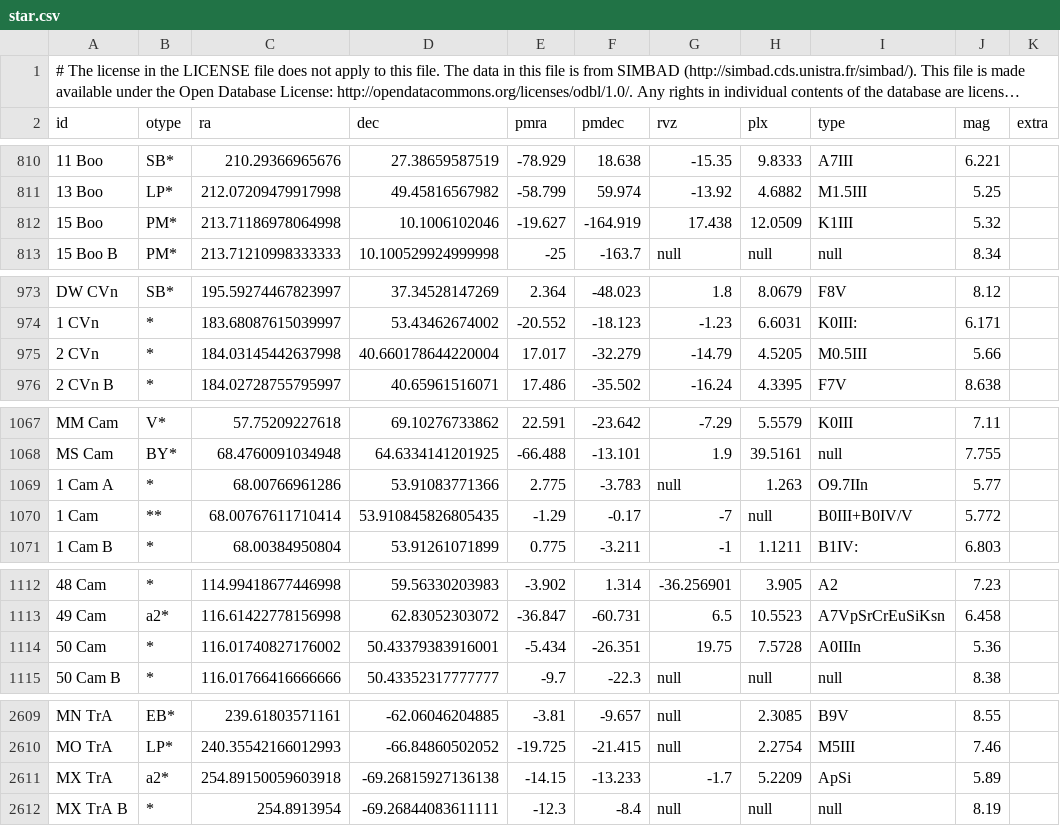
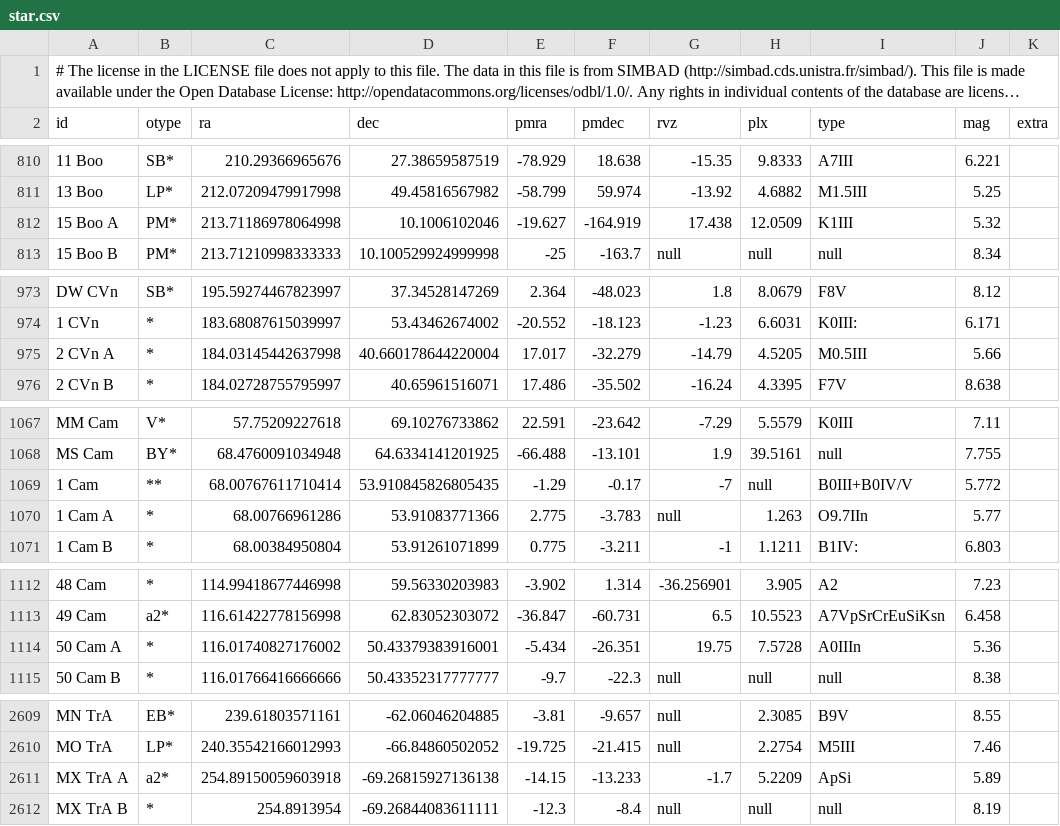
Before and after one commit to speedydelete/sky, a CSV file: data/objects/star.csv, drawn as a sheet; only a part is shown, gaps mark what is left out; long unchanged cells end in …; the diff covers the shown part only; the diff names each change by its address in the sheet, - before the commit and + after, or states it on an @@ line.

```diff
--- a/data/objects/star.csv
+++ b/data/objects/star.csv
-A812 (id): 15 Boo
+A812 (id): 15 Boo A
-A975 (id): 2 CVn
+A975 (id): 2 CVn A
@@ row 1069 moved to row 1070: 1 Cam A @@
-A1114 (id): 50 Cam
+A1114 (id): 50 Cam A
-A2611 (id): MX TrA
+A2611 (id): MX TrA A
```
Also changed, not shown: 7 edited cells elsewhere in this file.
